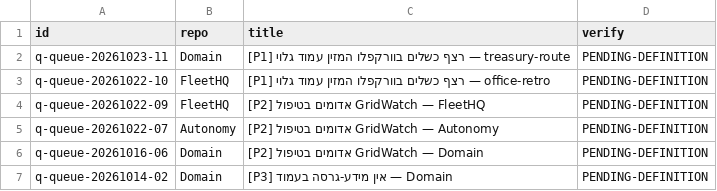
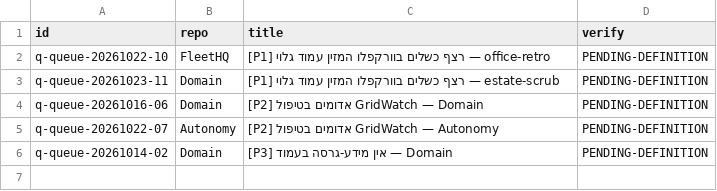
Before and after one commit to roshpinacare-sys/sovereign-runner-kit, a TSV file: state/netrun-tasks.tsv, drawn as a sheet.

Commit message:
netrun-loop: board refresh mapped=5 skipped=0 [skip ci]

```diff
--- a/state/netrun-tasks.tsv
+++ b/state/netrun-tasks.tsv
@@ -1,7 +1,6 @@
 id	repo	title	verify
-q-queue-20261023-11	Domain	[P1] רצף כשלים בוורקפלו המזין עמוד גלוי — treasury-route	PENDING-DEFINITION
 q-queue-20261022-10	FleetHQ	[P1] רצף כשלים בוורקפלו המזין עמוד גלוי — office-retro	PENDING-DEFINITION
-q-queue-20261022-09	FleetHQ	[P2] אדומים בטיפול GridWatch — FleetHQ	PENDING-DEFINITION
+q-queue-20261023-11	Domain	[P1] רצף כשלים בוורקפלו המזין עמוד גלוי — estate-scrub	PENDING-DEFINITION
+q-queue-20261016-06	Domain	[P2] אדומים בטיפול GridWatch — Domain	PENDING-DEFINITION
 q-queue-20261022-07	Autonomy	[P2] אדומים בטיפול GridWatch — Autonomy	PENDING-DEFINITION
-q-queue-20261016-06	Domain	[P2] אדומים בטיפול GridWatch — Domain	PENDING-DEFINITION
 q-queue-20261014-02	Domain	[P3] אין מידע-גרסה בעמוד — Domain	PENDING-DEFINITION
```
Also changed, not shown: 1 other file.
